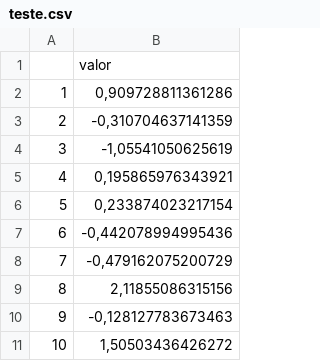
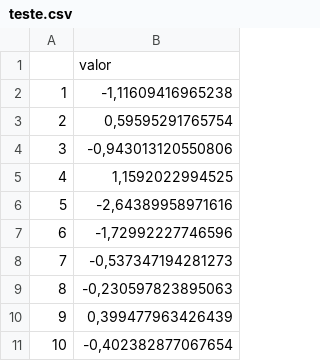
Before and after one commit to guilhermeadame/arquivos, a CSV file: teste.csv, drawn as a sheet.

```diff
--- a/teste.csv
+++ b/teste.csv
@@ -1,11 +1,11 @@
 "";"valor"
-"1";0,909728811361286
-"2";-0,310704637141359
-"3";-1,05541050625619
-"4";0,195865976343921
-"5";0,233874023217154
-"6";-0,442078994995436
-"7";-0,479162075200729
-"8";2,11855086315156
-"9";-0,128127783673463
-"10";1,50503436426272
+"1";-1,11609416965238
+"2";0,59595291765754
+"3";-0,943013120550806
+"4";1,1592022994525
+"5";-2,64389958971616
+"6";-1,72992227746596
+"7";-0,537347194281273
+"8";-0,230597823895063
+"9";0,399477963426439
+"10";-0,402382877067654
```
Also changed, not shown: 1 other file.
